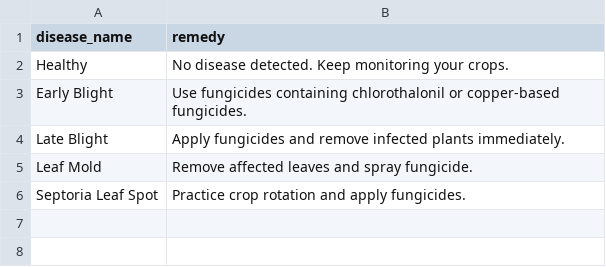
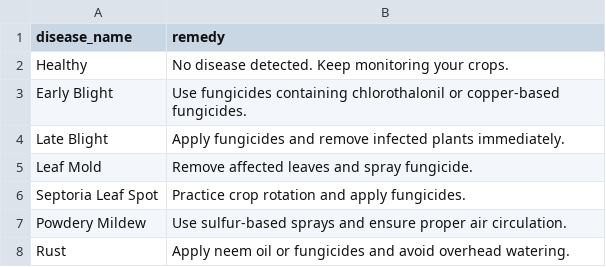
Before and after one commit to Hanishka-13/Crop_Growth, a CSV file: dataset.csv, drawn as a sheet; the diff names each change by its address in the sheet, - before the commit and + after, or states it on an @@ line.

```diff
--- a/dataset.csv
+++ b/dataset.csv
+row 7: Powdery Mildew | Use sulfur-based sprays and ensure proper air circulation.
+row 8: Rust | Apply neem oil or fungicides and avoid overhead watering.
```
Also changed, not shown: 6 other files.
